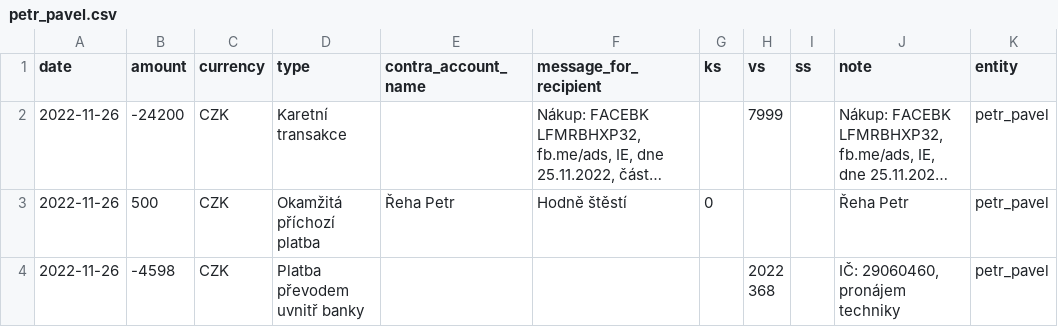
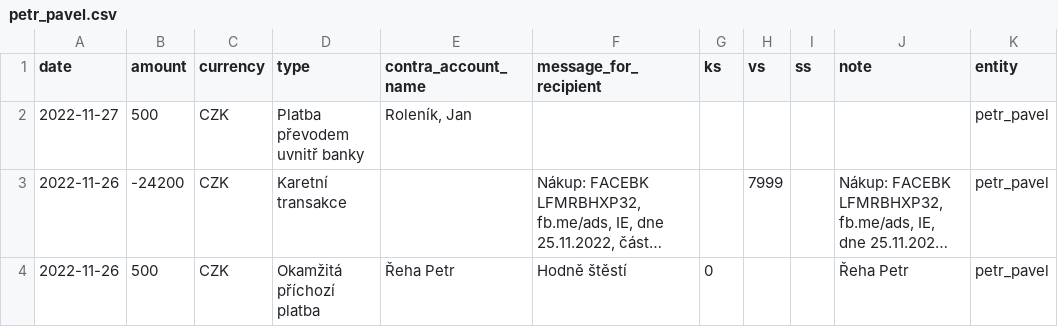
Before and after one commit to opop999/TI_monitoring_transparent_accounts_2023, a CSV file: output/fio/individual_accounts/petr_pavel.csv, drawn as a sheet; only a part is shown; the shorter side is filled out with more unchanged rows; long unchanged cells end in …; the diff names each change by its address in the sheet, - before the commit and + after, or states it on an @@ line.

```diff
--- a/output/fio/individual_accounts/petr_pavel.csv
+++ b/output/fio/individual_accounts/petr_pavel.csv
+row 2: 2022-11-27 | 500 | CZK | Platba převodem uvnitř banky | Roleník, Jan |  |  |  |  |  | petr_pavel
```
Also changed, not shown: output/csas/individual_accounts/pavel_fischer.csv, output/fio/fio_merged_data.csv, 16 other files.
